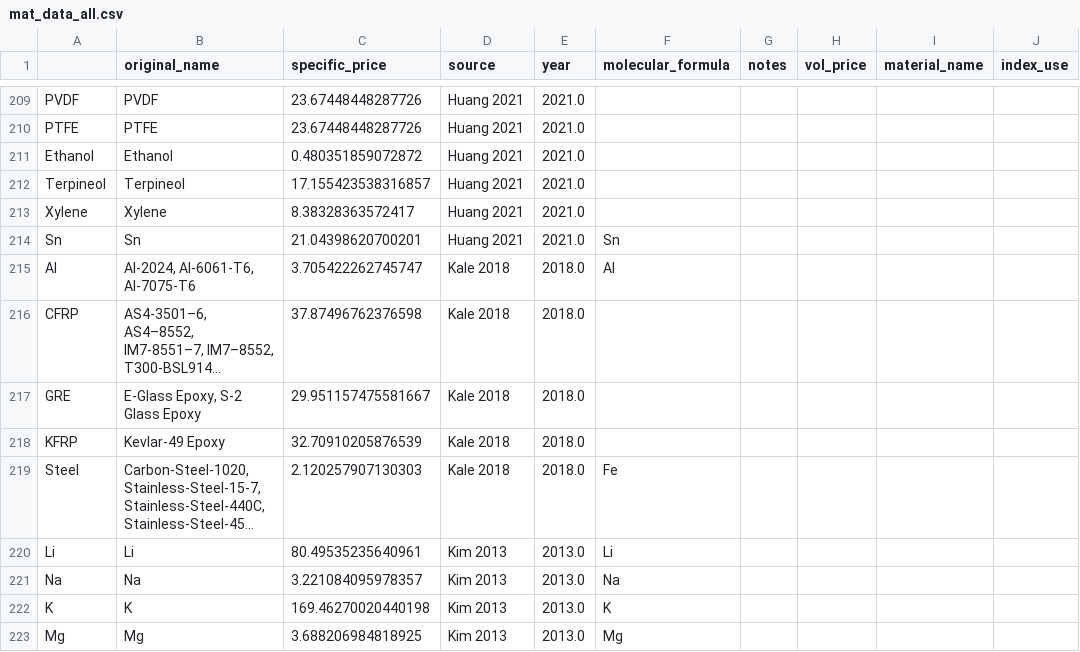
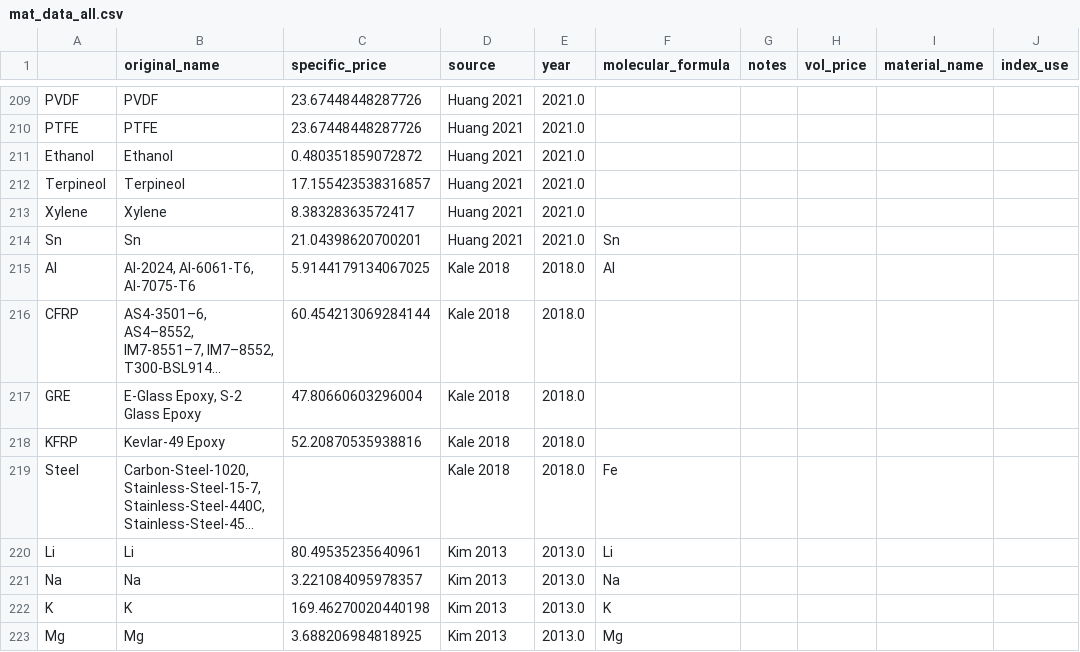
Before and after one commit to energy-storage-analysis/LDES-Survey, a CSV file: cap_cost/data_consolidated/mat_data_all.csv, drawn as a sheet; only a part is shown, gaps mark what is left out; long unchanged cells end in …; the diff names each change by its address in the sheet, - before the commit and + after, or states it on an @@ line.

```diff
--- a/cap_cost/data_consolidated/mat_data_all.csv
+++ b/cap_cost/data_consolidated/mat_data_all.csv
-C215 (specific_price): 3.705422262745747
+C215 (specific_price): 5.9144179134067025
-C216 (specific_price): 37.87496762376598
+C216 (specific_price): 60.454213069284144
-C217 (specific_price): 29.951157475581667
+C217 (specific_price): 47.80660603296004
-C218 (specific_price): 32.70910205876539
+C218 (specific_price): 52.20870535938816
-C219 (specific_price): 2.120257907130303
+C219 (specific_price): (empty)
```
Also changed, not shown: cap_cost/data_consolidated/SM_data.csv, cap_cost/data_consolidated/mat_data.csv, 3 other files.
